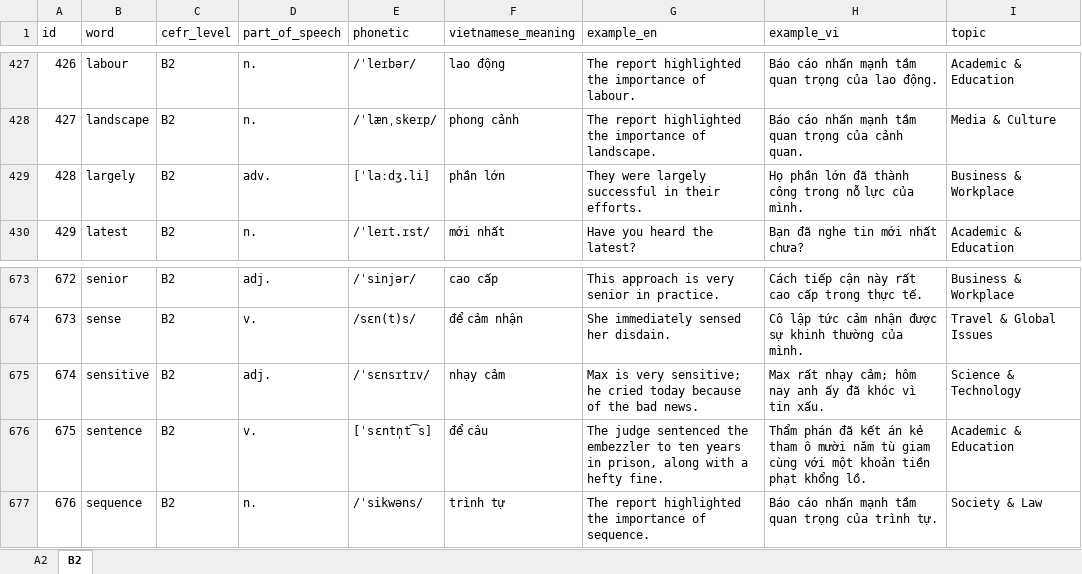
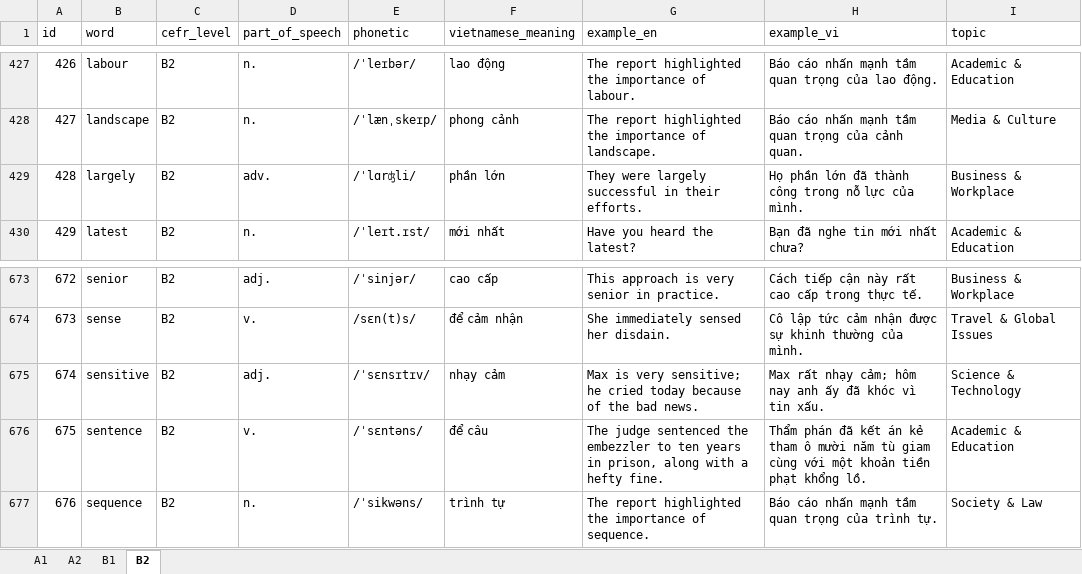
Before and after one commit to Hungmochi211/english_vocabulary_practice, an Excel workbook: oxford_3000_vocabulary.xlsx, sheet B2, drawn as a sheet; only a part is shown, gaps mark what is left out; values as stored, in another font and other column widths than the file's, no borders; the diff names each change by its address in the sheet, - before the commit and + after, or states it on an @@ line.

```diff
--- a/oxford_3000_vocabulary.xlsx (sheet B2)
+++ b/oxford_3000_vocabulary.xlsx (sheet B2)
+sheet tab: A1
+sheet tab: B1
-E429 (phonetic): [ˈlaːdʒ.li]
+E429 (phonetic): /ˈlɑrʤli/
-E676 (phonetic): [ˈsɛntn̩t͡s]
+E676 (phonetic): /ˈsɛntəns/
```
Also changed, not shown: sheet A2, 7 other files.
